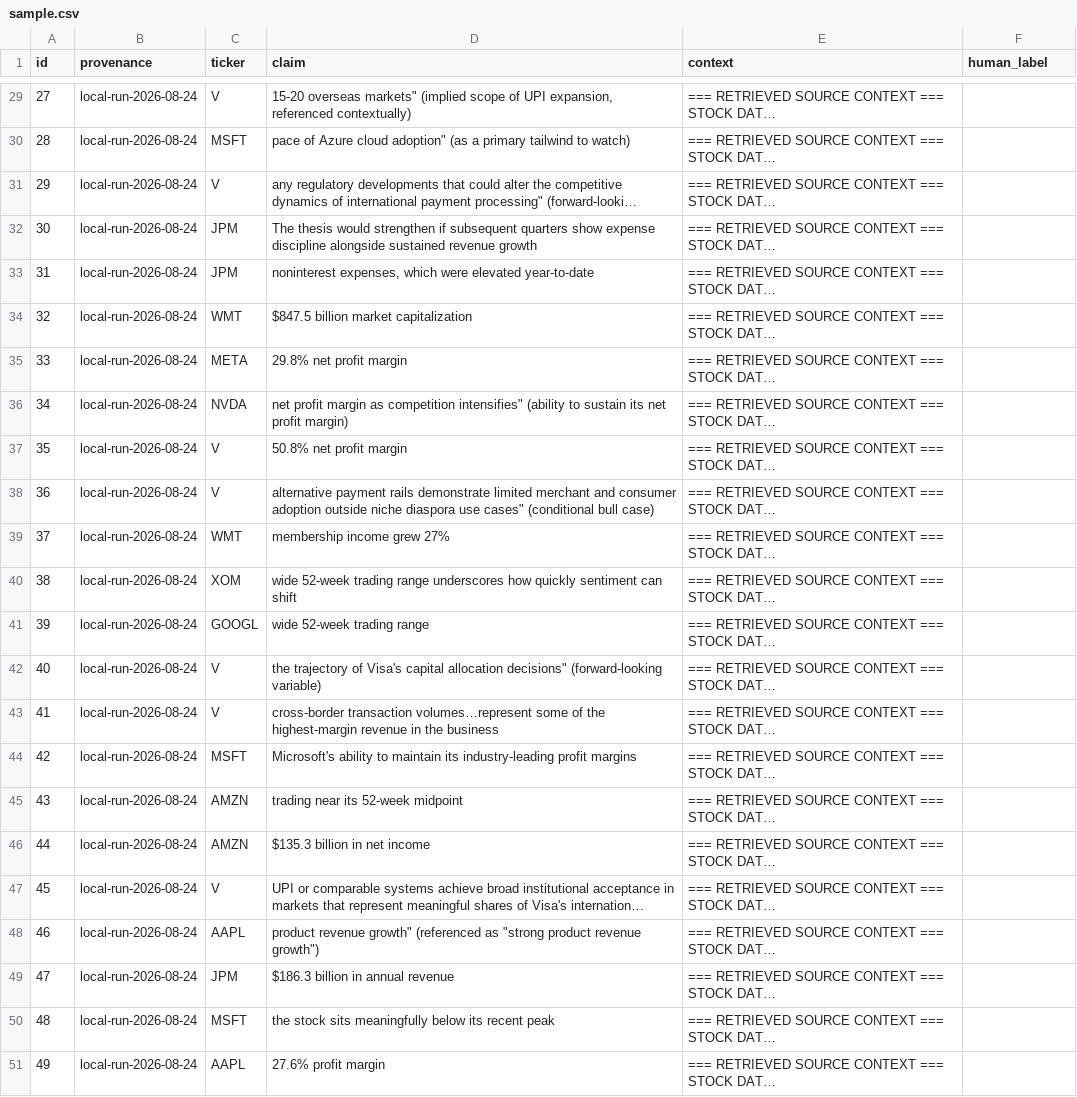
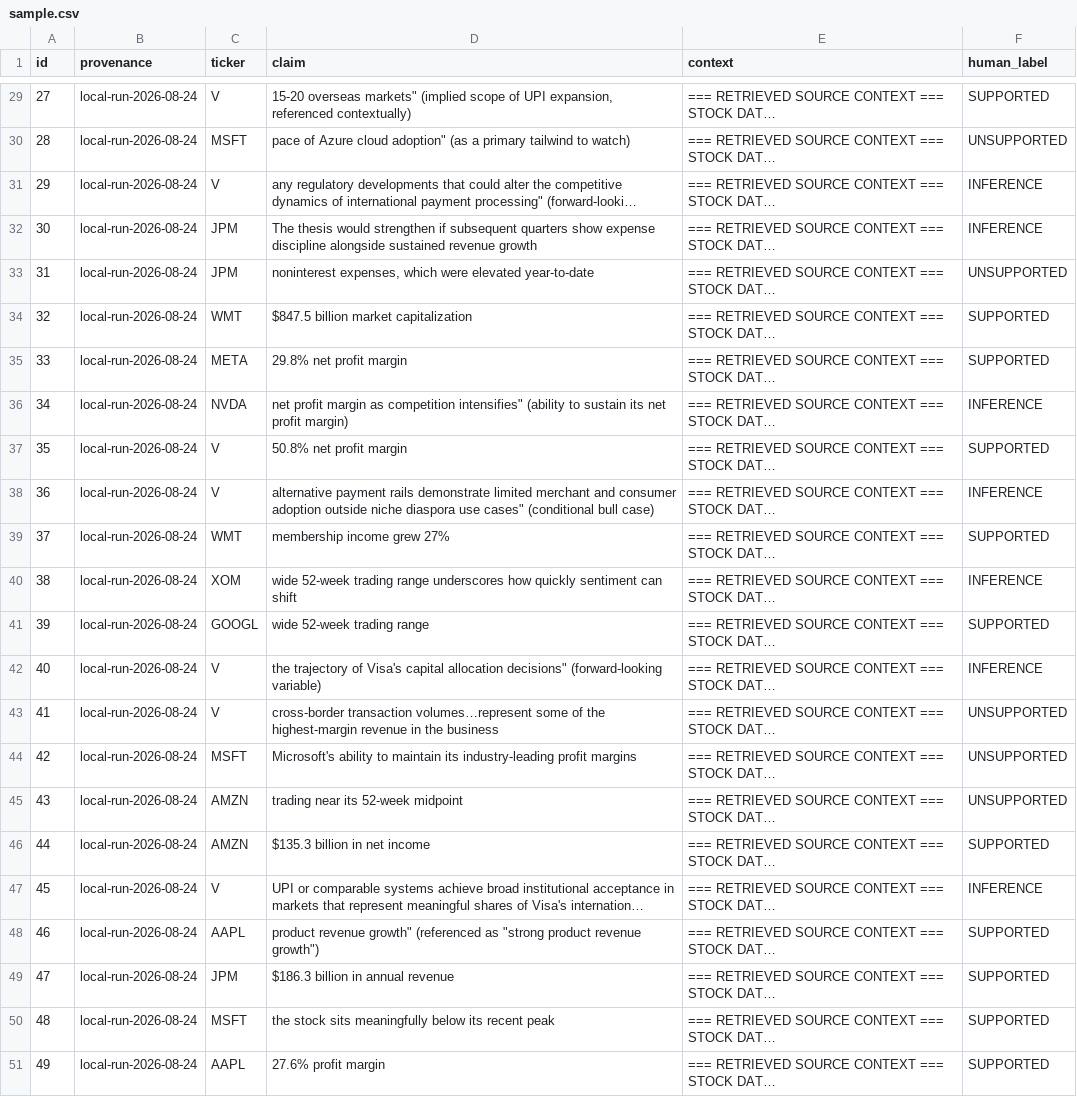
Before and after one commit to schen9999/financial-agent, a CSV file: eval/judge_validation/sample.csv, drawn as a sheet; only a part is shown, gaps mark what is left out; long unchanged cells end in …; the diff covers the shown part only; the diff names each change by its address in the sheet, - before the commit and + after, or states it on an @@ line.

```diff
--- a/eval/judge_validation/sample.csv
+++ b/eval/judge_validation/sample.csv
-F29 (human_label): (empty)
+F29 (human_label): SUPPORTED
-F30 (human_label): (empty)
+F30 (human_label): UNSUPPORTED
-F31:F32 (human_label): (empty)
+F31:F32 (human_label): INFERENCE
-F33 (human_label): (empty)
+F33 (human_label): UNSUPPORTED
-F34:F35 (human_label): (empty)
+F34:F35 (human_label): SUPPORTED
-F36 (human_label): (empty)
+F36 (human_label): INFERENCE
-F37 (human_label): (empty)
+F37 (human_label): SUPPORTED
-F38 (human_label): (empty)
+F38 (human_label): INFERENCE
-F39 (human_label): (empty)
+F39 (human_label): SUPPORTED
-F40 (human_label): (empty)
+F40 (human_label): INFERENCE
-F41 (human_label): (empty)
+F41 (human_label): SUPPORTED
-F42 (human_label): (empty)
+F42 (human_label): INFERENCE
-F43:F45 (human_label): (empty)
+F43:F45 (human_label): UNSUPPORTED
-F46 (human_label): (empty)
+F46 (human_label): SUPPORTED
-F47 (human_label): (empty)
+F47 (human_label): INFERENCE
-F48:F51 (human_label): (empty)
+F48:F51 (human_label): SUPPORTED
```
Also changed, not shown: 27 edited cells elsewhere in this file.
